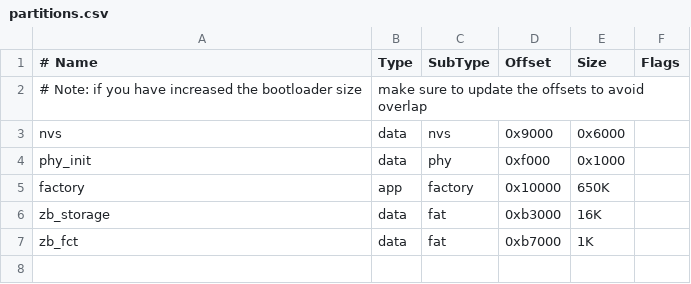
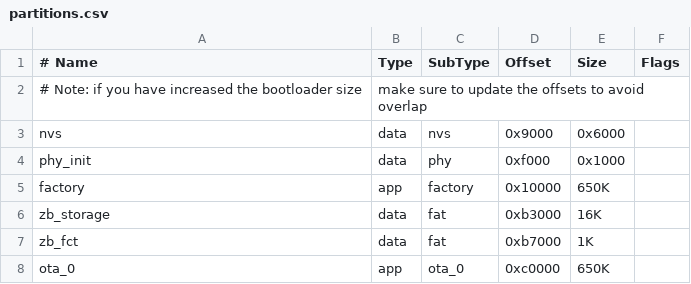
Before and after one commit to RJSDevel/HA_switch_2_gang_wt0132c6-s5, a CSV file: partitions.csv, drawn as a sheet.

```diff
--- a/partitions.csv
+++ b/partitions.csv
@@ -7 +7,2 @@ zb_storage, data, fat,      0xb3000, 16K,
 zb_fct,     data, fat,      0xb7000, 1K,
+ota_0,      app,  ota_0,    0xc0000, 650K,
```
Also changed, not shown: 8 other files.
